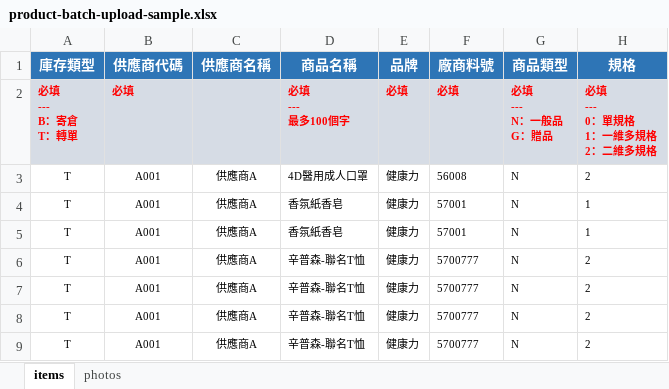
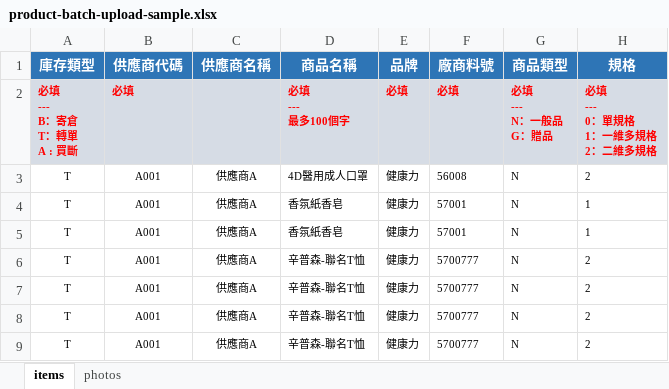
Before and after one commit to williampo78/uec-backend, an Excel workbook: public/sample/product-batch-upload-sample.xlsx, sheet items, drawn as a sheet; only a part is shown; values as stored, in another font and other column widths than the file's, no borders; ↵ is a line break in a cell; the diff names each change by its address in the sheet, - before the commit and + after, or states it on an @@ line.

```diff
--- a/public/sample/product-batch-upload-sample.xlsx (sheet items)
+++ b/public/sample/product-batch-upload-sample.xlsx (sheet items)
-A2 (庫存類型): 必填 ↵ --- ↵ B：寄倉 ↵ T：轉單
+A2 (庫存類型): 必填 ↵ --- ↵ B：寄倉 ↵ T：轉單 ↵ A : 買斷
```
Also changed, not shown: 1 other file.
